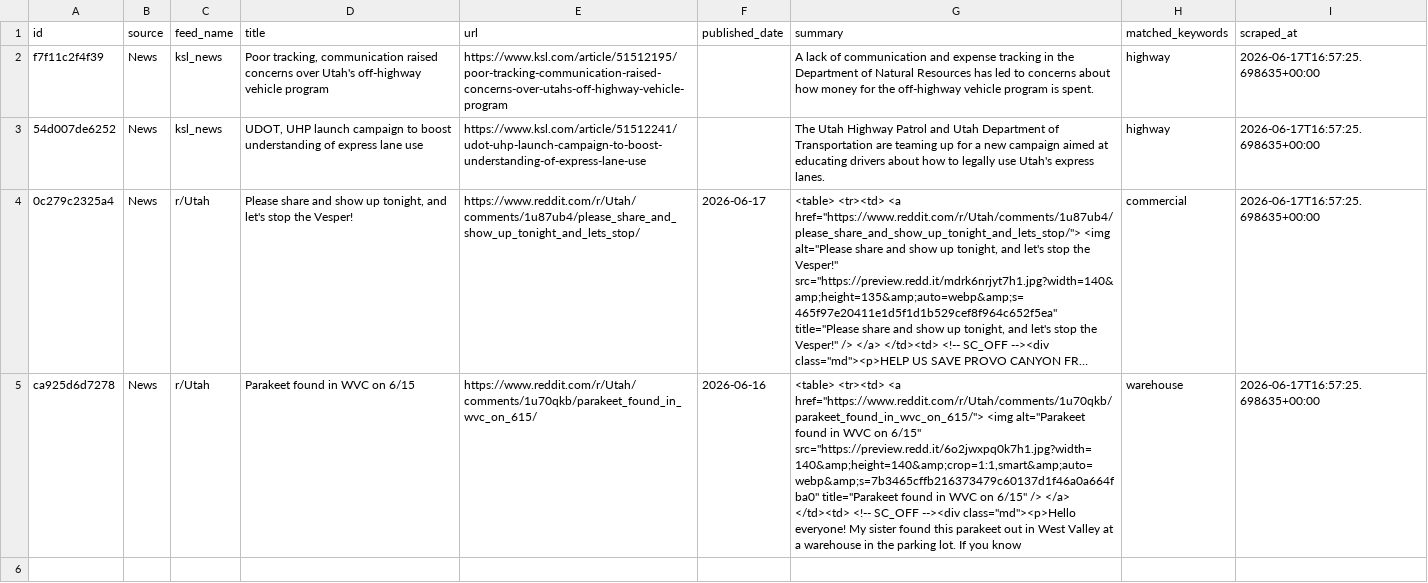
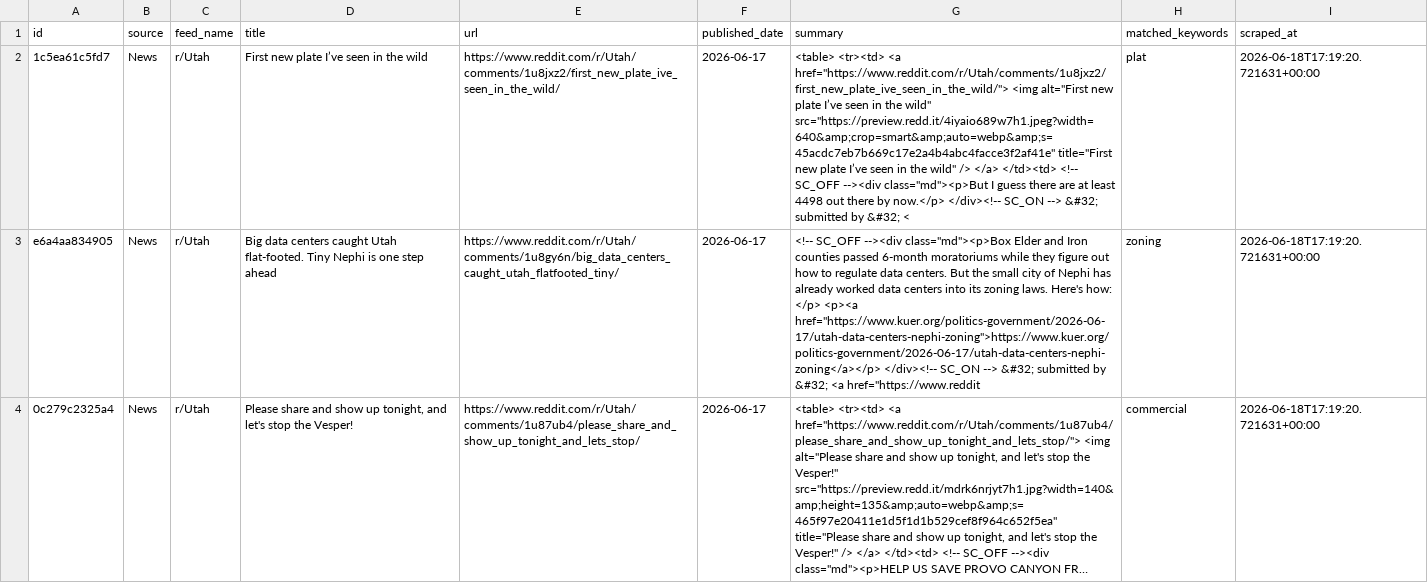
Before and after one commit to camsrigby-hash/tooele-land-intel, a CSV file: data/signals_news.csv, drawn as a sheet; long unchanged cells end in …; removed rows and columns are numbered as before the commit, all else as after; the diff names each change by its address in the sheet, - before the commit and + after, or states it on an @@ line.

```diff
--- a/data/signals_news.csv
+++ b/data/signals_news.csv
-row 2: f7f11c2f4f39 | News | ksl_news | Poor tracking, communication raised concerns over Utah's off-highway vehicle program | https://www.ksl.com/article/51512195/poor-tracking-communication-raised-concerns-over-utahs-off-highway-vehicle-program |  | A lack of communication and expense tracking in the Department of Natural Resources has led to concerns about how money for the off-highway vehicle program is spent. | highway | 2026-06-17T16:57:25.698635+00:00
-row 3: 54d007de6252 | News | ksl_news | UDOT, UHP launch campaign to boost understanding of express lane use | https://www.ksl.com/article/51512241/udot-uhp-launch-campaign-to-boost-understanding-of-express-lane-use |  | The Utah Highway Patrol and Utah Department of Transportation are teaming up for a new campaign aimed at educating drivers about how to legally use Utah's express lanes. | highway | 2026-06-17T16:57:25.698635+00:00
+row 2: 1c5ea61c5fd7 | News | r/Utah | First new plate I’ve seen in the wild | https://www.reddit.com/r/Utah/comments/1u8jxz2/first_new_plate_ive_seen_in_the_wild/ | 2026-06-17 | <table> <tr><td> <a href="https://www.reddit.com/r/Utah/comments/1u8jxz2/first_new_plate_ive_seen_in_the_wild/"> <img alt="First new plate I’ve seen in the wild" src="https://preview.redd.it/4iyaio689w7h1.jpeg?width=640&amp;crop=smart&amp;auto=webp&amp;s=45acdc7eb7b669c17e2a4b4abc4facce3f2af41e" title="First new plate I’ve seen in the wild" /> </a> </td><td> <!-- SC_OFF --><div class="md"><p>But I guess there are at least 4498 out there by now.</p> </div><!-- SC_ON --> &#32; submitted by &#32; < | plat | 2026-06-18T17:19:20.721631+00:00
+row 3: e6a4aa834905 | News | r/Utah | Big data centers caught Utah flat-footed. Tiny Nephi is one step ahead | https://www.reddit.com/r/Utah/comments/1u8gy6n/big_data_centers_caught_utah_flatfooted_tiny/ | 2026-06-17 | <!-- SC_OFF --><div class="md"><p>Box Elder and Iron counties passed 6-month moratoriums while they figure out how to regulate data centers. But the small city of Nephi has already worked data centers into its zoning laws. Here's how: </p> <p><a href="https://www.kuer.org/politics-government/2026-06-17/utah-data-centers-nephi-zoning">https://www.kuer.org/politics-government/2026-06-17/utah-data-centers-nephi-zoning</a></p> </div><!-- SC_ON --> &#32; submitted by &#32; <a href="https://www.reddit | zoning | 2026-06-18T17:19:20.721631+00:00
-I4 (scraped_at): 2026-06-17T16:57:25.698635+00:00
+I4 (scraped_at): 2026-06-18T17:19:20.721631+00:00
-row 5: ca925d6d7278 | News | r/Utah | Parakeet found in WVC on 6/15 | https://www.reddit.com/r/Utah/comments/1u70qkb/parakeet_found_in_wvc_on_615/ | 2026-06-16 | <table> <tr><td> <a href="https://www.reddit.com/r/Utah/comments/1u70qkb/parakeet_found_in_wvc_on_615/"> <img alt="Parakeet found in WVC on 6/15" src="https://preview.redd.it/6o2jwxpq0k7h1.jpg?width=140&amp;height=140&amp;crop=1:1,smart&amp;auto=webp&amp;s=7b3465cffb216373479c60137d1f46a0a664fba0" title="Parakeet found in WVC on 6/15" /> </a> </td><td> <!-- SC_OFF --><div class="md"><p>Hello everyone! My sister found this parakeet out in West Valley at a warehouse in the parking lot. If you know | warehouse | 2026-06-17T16:57:25.698635+00:00
```
Also changed, not shown: data/api_costs.csv, 1 other file.
